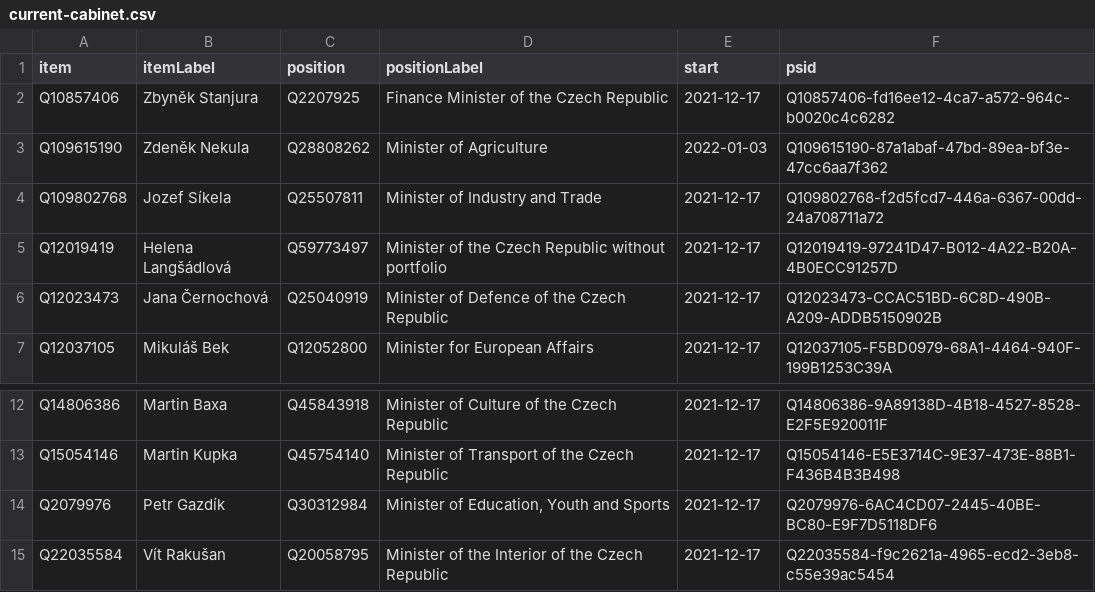
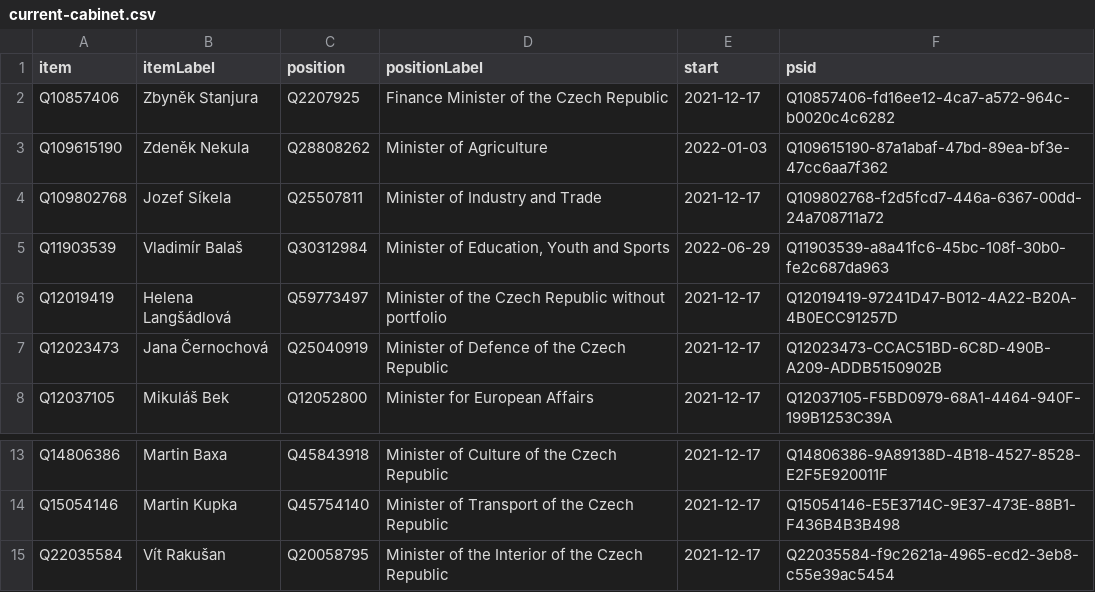
Before and after one commit to every-politician-scrapers/czech-ministers, a CSV file: wikidata/results/current-cabinet.csv, drawn as a sheet; only a part is shown, gaps mark what is left out; removed rows and columns are numbered as before the commit, all else as after; the diff names each change by its address in the sheet, - before the commit and + after, or states it on an @@ line.

Commit message:
Run SPARQL queries

```diff
--- a/wikidata/results/current-cabinet.csv
+++ b/wikidata/results/current-cabinet.csv
+row 5: Q11903539 | Vladimír Balaš | Q30312984 | Minister of Education, Youth and Sports | 2022-06-29 | Q11903539-a8a41fc6-45bc-108f-30b0-fe2c687da963
-row 14: Q2079976 | Petr Gazdík | Q30312984 | Minister of Education, Youth and Sports | 2021-12-17 | Q2079976-6AC4CD07-2445-40BE-BC80-E9F7D5118DF6
```
